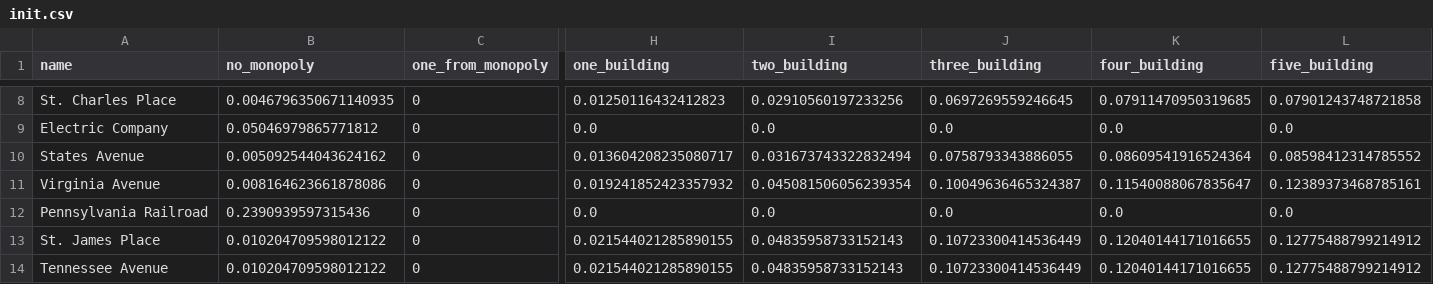
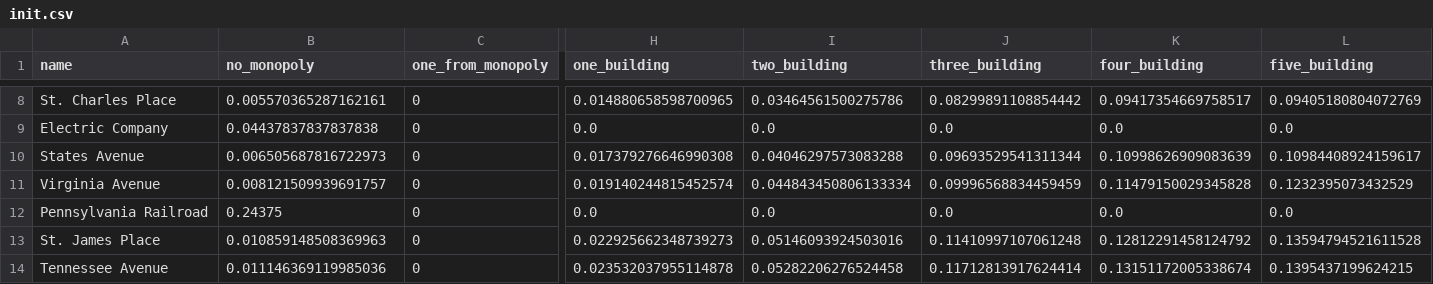
Before and after one commit to harveyxia/monopoly, a CSV file: csv/init.csv, drawn as a sheet; only a part is shown, gaps mark what is left out; the diff covers the shown part only; the diff names each change by its address in the sheet, - before the commit and + after, or states it on an @@ line.

```diff
--- a/csv/init.csv
+++ b/csv/init.csv
-B8 (no_monopoly): 0.0046796350671140935
+B8 (no_monopoly): 0.005570365287162161
-H8 (one_building): 0.01250116432412823
+H8 (one_building): 0.014880658598700965
-I8 (two_building): 0.02910560197233256
+I8 (two_building): 0.03464561500275786
-J8 (three_building): 0.0697269559246645
+J8 (three_building): 0.08299891108854442
-K8 (four_building): 0.07911470950319685
+K8 (four_building): 0.09417354669758517
-L8 (five_building): 0.07901243748721858
+L8 (five_building): 0.09405180804072769
-B9 (no_monopoly): 0.05046979865771812
+B9 (no_monopoly): 0.04437837837837838
-B10 (no_monopoly): 0.005092544043624162
+B10 (no_monopoly): 0.006505687816722973
-H10 (one_building): 0.013604208235080717
+H10 (one_building): 0.017379276646990308
-I10 (two_building): 0.031673743322832494
+I10 (two_building): 0.04046297573083288
-J10 (three_building): 0.0758793343886055
+J10 (three_building): 0.09693529541311344
-K10 (four_building): 0.08609541916524364
+K10 (four_building): 0.10998626909083639
-L10 (five_building): 0.08598412314785552
+L10 (five_building): 0.10984408924159617
-B11 (no_monopoly): 0.008164623661878086
+B11 (no_monopoly): 0.008121509939691757
-H11 (one_building): 0.019241852423357932
+H11 (one_building): 0.019140244815452574
-I11 (two_building): 0.045081506056239354
+I11 (two_building): 0.044843450806133334
-J11 (three_building): 0.10049636465324387
+J11 (three_building): 0.09996568834459459
-K11 (four_building): 0.11540088067835647
+K11 (four_building): 0.11479150029345828
-L11 (five_building): 0.12389373468785161
+L11 (five_building): 0.1232395073432529
-B12 (no_monopoly): 0.2390939597315436
+B12 (no_monopoly): 0.24375
-B13 (no_monopoly): 0.010204709598012122
+B13 (no_monopoly): 0.010859148508369963
-H13 (one_building): 0.021544021285890155
+H13 (one_building): 0.022925662348739273
-I13 (two_building): 0.04835958733152143
+I13 (two_building): 0.05146093924503016
-J13 (three_building): 0.10723300414536449
+J13 (three_building): 0.11410997107061248
-K13 (four_building): 0.12040144171016655
+K13 (four_building): 0.12812291458124792
-L13 (five_building): 0.12775488799214912
+L13 (five_building): 0.13594794521611528
-B14 (no_monopoly): 0.010204709598012122
+B14 (no_monopoly): 0.011146369119985036
-H14 (one_building): 0.021544021285890155
+H14 (one_building): 0.023532037955114878
-I14 (two_building): 0.04835958733152143
+I14 (two_building): 0.05282206276524458
-J14 (three_building): 0.10723300414536449
+J14 (three_building): 0.11712813917624414
-K14 (four_building): 0.12040144171016655
+K14 (four_building): 0.13151172005338674
-L14 (five_building): 0.12775488799214912
+L14 (five_building): 0.1395437199624215
```
Also changed, not shown: 106 edited cells elsewhere in this file, 1 other file.
